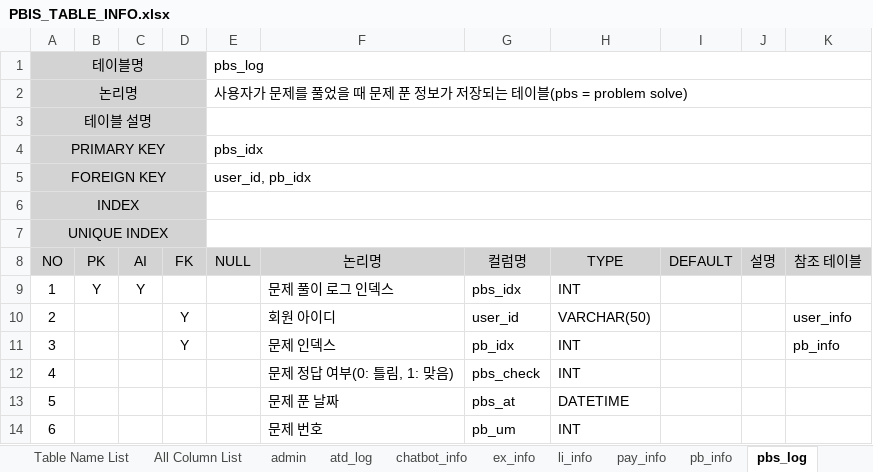
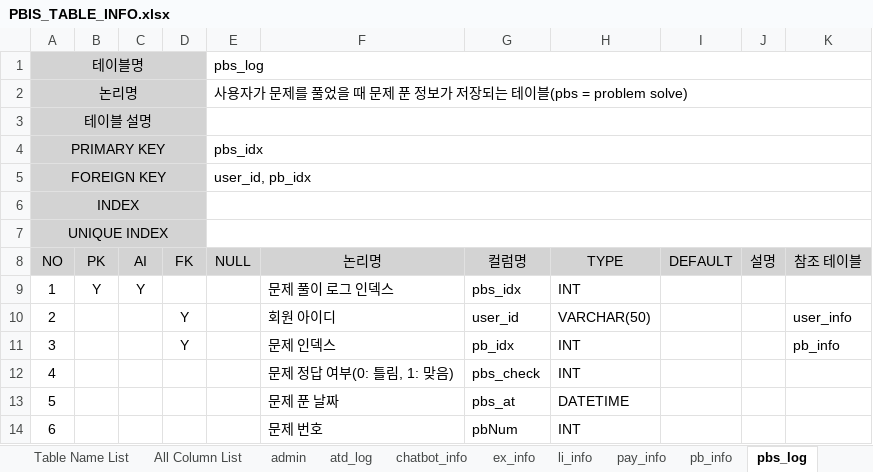
Before and after one commit to Ojanghun/FinalProject, an Excel workbook: DataBase/PBIS_TABLE_INFO.xlsx, sheet pbs_log, drawn as a sheet; values as stored, in another font and other column widths than the file's, no borders; the diff names each change by its address in the sheet, - before the commit and + after, or states it on an @@ line.

```diff
--- a/DataBase/PBIS_TABLE_INFO.xlsx (sheet pbs_log)
+++ b/DataBase/PBIS_TABLE_INFO.xlsx (sheet pbs_log)
-G14 (컬럼명): pb_um
+G14 (컬럼명): pbNum
```
Also changed, not shown: sheet All Table List, sheet All Column List, sheet user_score, 56 other files.
